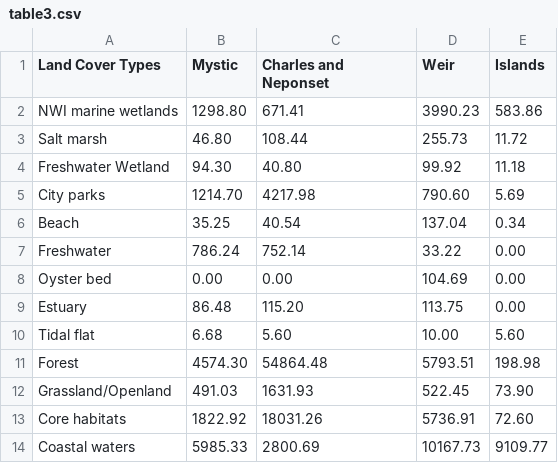
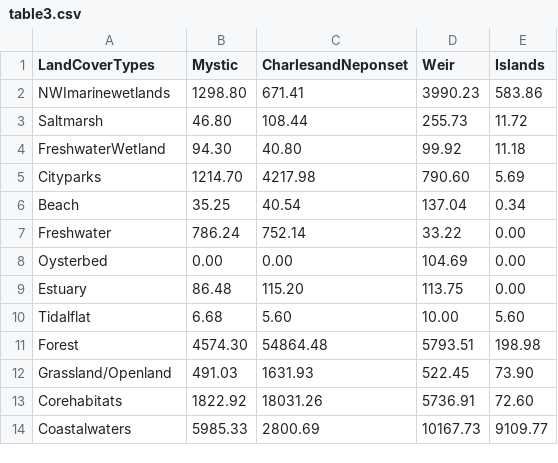
Before and after one commit to radoslavovm/D3-practice, a CSV file: table3.csv, drawn as a sheet; the diff names each change by its address in the sheet, - before the commit and + after, or states it on an @@ line.

```diff
--- a/table3.csv
+++ b/table3.csv
-A1: Land Cover Types
+A1: LandCoverTypes
-C1: Charles and Neponset
+C1: CharlesandNeponset
-A2 (LandCoverTypes): NWI marine wetlands
+A2 (LandCoverTypes): NWImarinewetlands
-A3 (LandCoverTypes): Salt marsh
+A3 (LandCoverTypes): Saltmarsh
-A4 (LandCoverTypes): Freshwater Wetland
+A4 (LandCoverTypes): FreshwaterWetland
-A5 (LandCoverTypes): City parks
+A5 (LandCoverTypes): Cityparks
-A8 (LandCoverTypes): Oyster bed
+A8 (LandCoverTypes): Oysterbed
-A10 (LandCoverTypes): Tidal flat
+A10 (LandCoverTypes): Tidalflat
-A13 (LandCoverTypes): Core habitats
+A13 (LandCoverTypes): Corehabitats
-A14 (LandCoverTypes): Coastal waters
+A14 (LandCoverTypes): Coastalwaters
```
Also changed, not shown: 2 other files.
